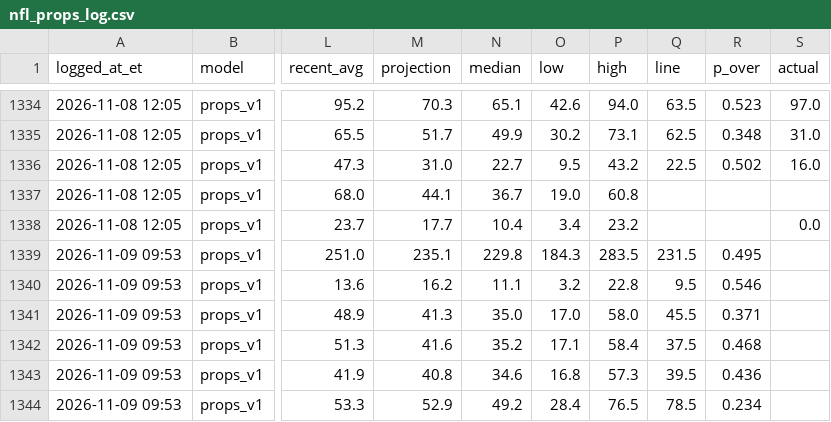
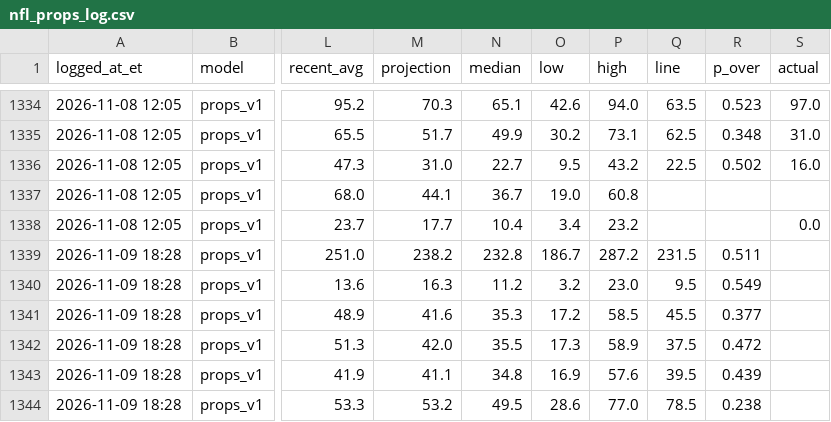
Before and after one commit to hazalnova/football-picks, a CSV file: data/nfl_props_log.csv, drawn as a sheet; only a part is shown, gaps mark what is left out; the diff covers the shown part only; the diff names each change by its address in the sheet, - before the commit and + after, or states it on an @@ line.

```diff
--- a/data/nfl_props_log.csv
+++ b/data/nfl_props_log.csv
-A1339:A1344 (logged_at_et): 2026-11-09 09:53
+A1339:A1344 (logged_at_et): 2026-11-09 18:28
-M1339 (projection): 235.1
+M1339 (projection): 238.2
-N1339 (median): 229.8
+N1339 (median): 232.8
-O1339 (low): 184.3
+O1339 (low): 186.7
-P1339 (high): 283.5
+P1339 (high): 287.2
-R1339 (p_over): 0.495
+R1339 (p_over): 0.511
-M1340 (projection): 16.2
+M1340 (projection): 16.3
-N1340 (median): 11.1
+N1340 (median): 11.2
-P1340 (high): 22.8
+P1340 (high): 23.0
-R1340 (p_over): 0.546
+R1340 (p_over): 0.549
-M1341 (projection): 41.3
+M1341 (projection): 41.6
-N1341 (median): 35.0
+N1341 (median): 35.3
-O1341 (low): 17.0
+O1341 (low): 17.2
-P1341 (high): 58.0
+P1341 (high): 58.5
-R1341 (p_over): 0.371
+R1341 (p_over): 0.377
-M1342 (projection): 41.6
+M1342 (projection): 42.0
-N1342 (median): 35.2
+N1342 (median): 35.5
-O1342 (low): 17.1
+O1342 (low): 17.3
-P1342 (high): 58.4
+P1342 (high): 58.9
-R1342 (p_over): 0.468
+R1342 (p_over): 0.472
-M1343 (projection): 40.8
+M1343 (projection): 41.1
-N1343 (median): 34.6
+N1343 (median): 34.8
-O1343 (low): 16.8
+O1343 (low): 16.9
-P1343 (high): 57.3
+P1343 (high): 57.6
-R1343 (p_over): 0.436
+R1343 (p_over): 0.439
-M1344 (projection): 52.9
+M1344 (projection): 53.2
-N1344 (median): 49.2
+N1344 (median): 49.5
-O1344 (low): 28.4
+O1344 (low): 28.6
-P1344 (high): 76.5
+P1344 (high): 77.0
-R1344 (p_over): 0.234
+R1344 (p_over): 0.238
```
Also changed, not shown: 48 edited cells elsewhere in this file, data/ncaa_game_reviews.csv, data/top_picks_log.csv, 4 other files.
